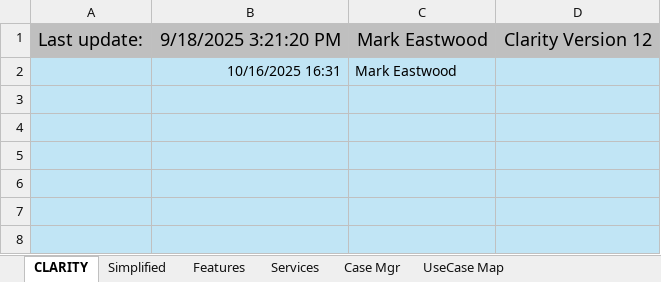
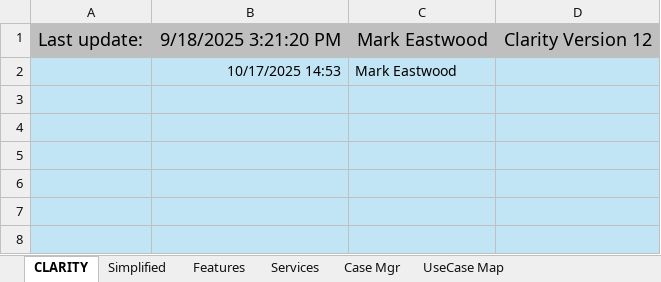
Before and after one commit to markeastwood1/Clarity_EFS, an Excel workbook: Clarity_EFS.xlsm, sheet CLARITY, drawn as a sheet; only a part is shown; values as stored, in another font and other column widths than the file's, no borders; charts and pictures and conditional formats not drawn; the diff names each change by its address in the sheet, - before the commit and + after, or states it on an @@ line.

```diff
--- a/Clarity_EFS.xlsm (sheet CLARITY)
+++ b/Clarity_EFS.xlsm (sheet CLARITY)
-B2: 10/16/2025 16:31
+B2: 10/17/2025 14:53
```
Also changed, not shown: sheet PS, 1 other file.
